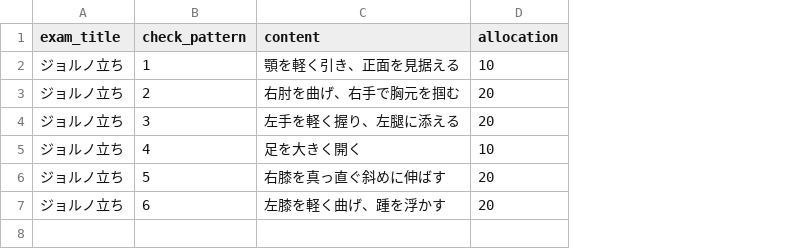
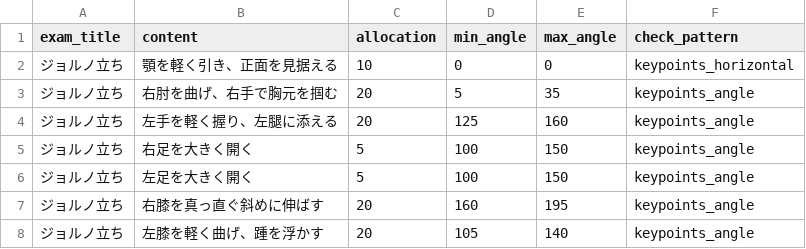
Before and after one commit to kohei-yamamoto1012/jojo-pose-exam, a CSV file: db/check_items.csv, drawn as a sheet; removed rows and columns are numbered as before the commit, all else as after; the diff names each change by its address in the sheet, - before the commit and + after, or states it on an @@ line.

```diff
--- a/db/check_items.csv
+++ b/db/check_items.csv
-column B (check_pattern), rows 2-7: 1 | 2 | 3 | 4 | 5 | 6
+column D (min_angle), rows 2-5: 0 | 5 | 125 | 100; rows 7-8: 160 | 105
+column E (max_angle), rows 2-5: 0 | 35 | 160 | 150; rows 7-8: 195 | 140
+column F (check_pattern), rows 2-5: keypoints_horizontal | keypoints_angle | keypoints_angle | keypoints_angle; rows 7-8: keypoints_angle | keypoints_angle
-B5 (content): 足を大きく開く
+B5 (content): 右足を大きく開く
-C5 (allocation): 10
+C5 (allocation): 5
+row 6: ジョルノ立ち | 左足を大きく開く | 5 | 100 | 150 | keypoints_angle
```
Also changed, not shown: 2 other files.
